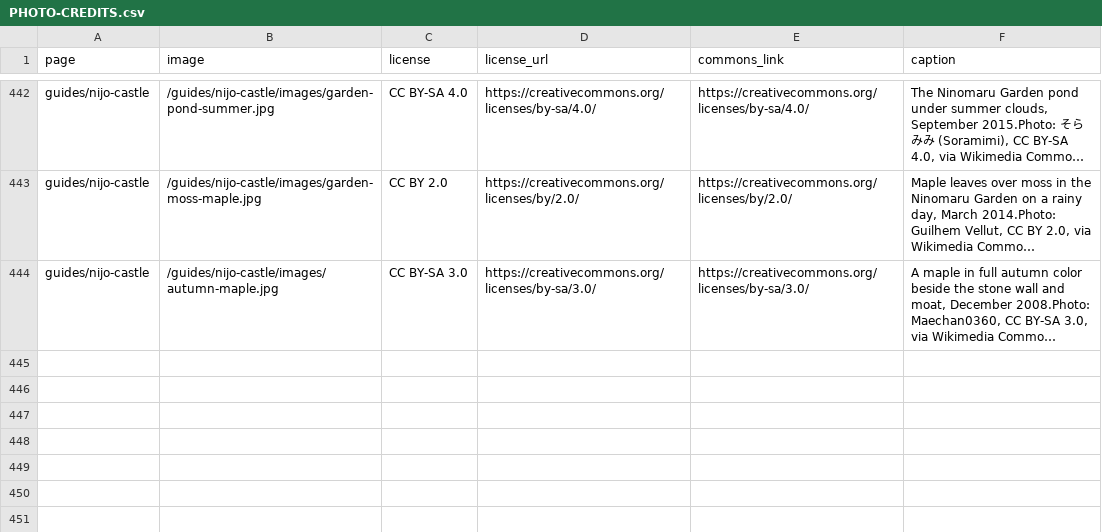
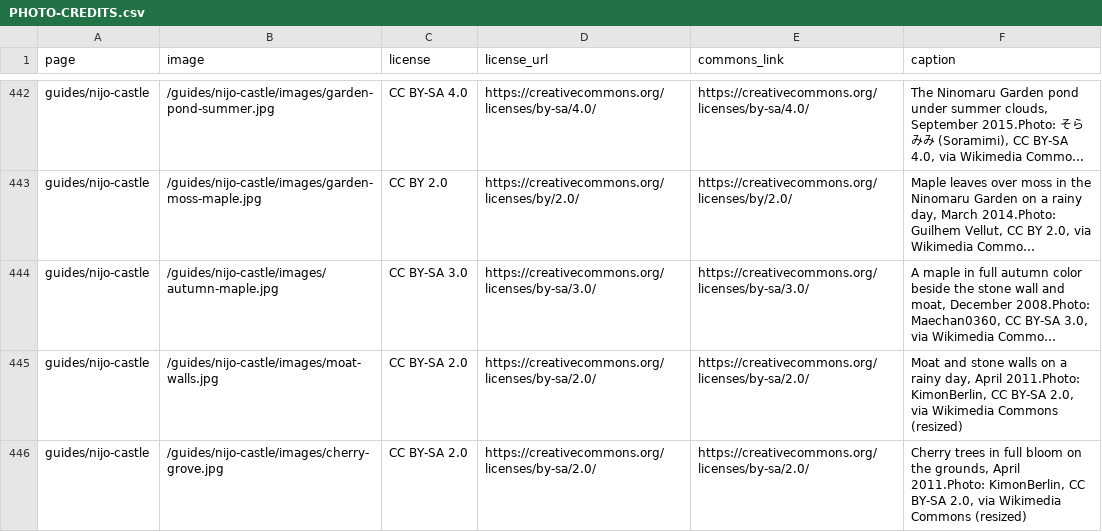
Before and after one commit to Tida106/sacred-japan, a CSV file: PHOTO-CREDITS.csv, drawn as a sheet; only a part is shown, gaps mark what is left out; long unchanged cells end in …; the diff names each change by its address in the sheet, - before the commit and + after, or states it on an @@ line.

```diff
--- a/PHOTO-CREDITS.csv
+++ b/PHOTO-CREDITS.csv
+row 445: guides/nijo-castle | /guides/nijo-castle/images/moat-walls.jpg | CC BY-SA 2.0 | https://creativecommons.org/licenses/by-sa/2.0/ | https://creativecommons.org/licenses/by-sa/2.0/ | Moat and stone walls on a rainy day, April 2011.Photo: KimonBerlin, CC BY-SA 2.0, via Wikimedia Commons (resized)
+row 446: guides/nijo-castle | /guides/nijo-castle/images/cherry-grove.jpg | CC BY-SA 2.0 | https://creativecommons.org/licenses/by-sa/2.0/ | https://creativecommons.org/licenses/by-sa/2.0/ | Cherry trees in full bloom on the grounds, April 2011.Photo: KimonBerlin, CC BY-SA 2.0, via Wikimedia Commons (resized)
```
Also changed, not shown: 6 other files.
